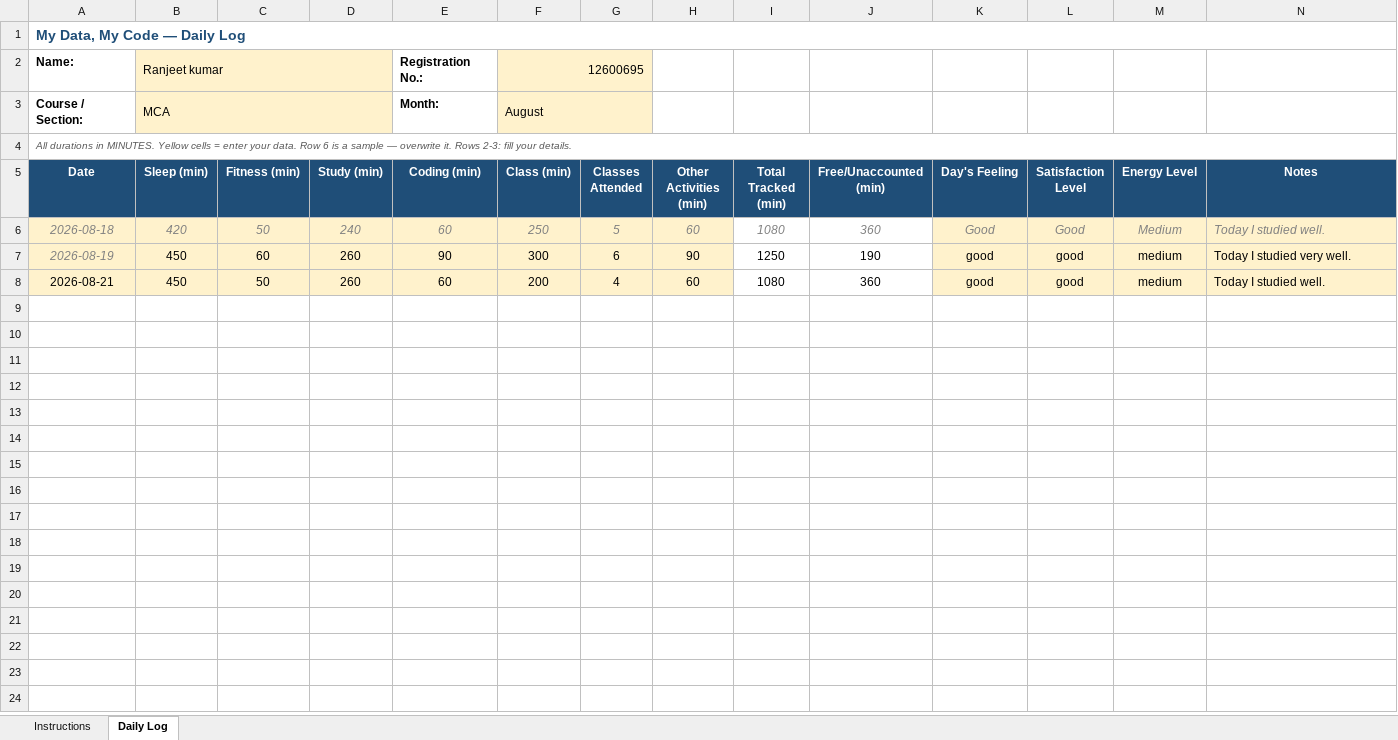
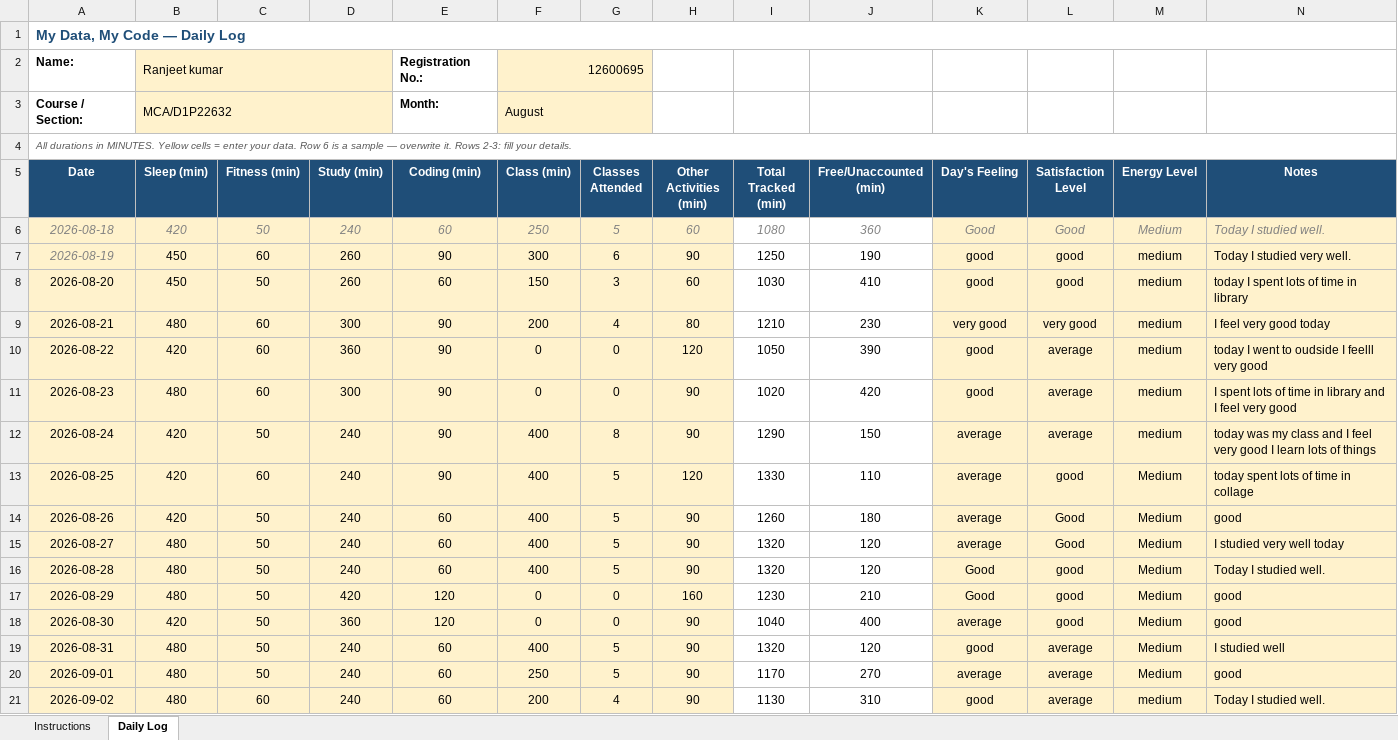
Before and after one commit to ranjeetkumarmehra111-del/776, an Excel workbook: Ranjeet python excelsheet.xlsx, sheet Daily Log, drawn as a sheet; only a part is shown; values as stored, in another font and other column widths than the file's, no borders; conditional formats not drawn; addresses are those after the commit; the diff covers the shown part only; the diff names each change by its address in the sheet, - before the commit and + after, or states it on an @@ line.

Commit message:
updated file

```diff
--- a/Ranjeet python excelsheet.xlsx (sheet Daily Log)
+++ b/Ranjeet python excelsheet.xlsx (sheet Daily Log)
-B3 (Sleep (min)): MCA
+B3 (Sleep (min)): MCA/D1P22632
+row 8: 2026-08-20 | 450 | 50 | 260 | 60 | 150 | 3 | 60 | 1030 | 410 | good | good | medium | today I spent lots of time in library
-B9 (Sleep (min)): 450
+B9 (Sleep (min)): 480
-C9 (Fitness (min)): 50
+C9 (Fitness (min)): 60
-D9 (Study (min)): 260
+D9 (Study (min)): 300
-E9 (Coding (min)): 60
+E9 (Coding (min)): 90
-H9 (Other Activities (min)): 60
+H9 (Other Activities (min)): 80
-I9 (Total Tracked (min)): 1080
+I9 (Total Tracked (min)): 1210
-J9 (Free/Unaccounted (min)): 360
+J9 (Free/Unaccounted (min)): 230
-K9 (Day's Feeling): good
+K9 (Day's Feeling): very good
-L9 (Satisfaction Level): good
+L9 (Satisfaction Level): very good
-N9 (Notes): Today I studied well.
+N9 (Notes): I feel very good today
+row 10: 2026-08-22 | 420 | 60 | 360 | 90 | 0 | 0 | 120 | 1050 | 390 | good | average | medium | today I went to oudside I feelll very good
+row 11: 2026-08-23 | 480 | 60 | 300 | 90 | 0 | 0 | 90 | 1020 | 420 | good | average | medium | I spent lots of time in library and I feel very good
+row 12: 2026-08-24 | 420 | 50 | 240 | 90 | 400 | 8 | 90 | 1290 | 150 | average | average | medium | today was my class and I feel very good I learn lots of things
+row 13: 2026-08-25 | 420 | 60 | 240 | 90 | 400 | 5 | 120 | 1330 | 110 | average | good | Medium | today spent lots of time in collage
+row 14: 2026-08-26 | 420 | 50 | 240 | 60 | 400 | 5 | 90 | 1260 | 180 | average | Good | Medium | good
+row 15: 2026-08-27 | 480 | 50 | 240 | 60 | 400 | 5 | 90 | 1320 | 120 | average | Good | Medium | I studied very well today
+row 16: 2026-08-28 | 480 | 50 | 240 | 60 | 400 | 5 | 90 | 1320 | 120 | Good | good | Medium | Today I studied well.
+row 17: 2026-08-29 | 480 | 50 | 420 | 120 | 0 | 0 | 160 | 1230 | 210 | Good | good | Medium | good
+row 18: 2026-08-30 | 420 | 50 | 360 | 120 | 0 | 0 | 90 | 1040 | 400 | average | good | Medium | good
+row 19: 2026-08-31 | 480 | 50 | 240 | 60 | 400 | 5 | 90 | 1320 | 120 | good | average | Medium | I studied well
+row 20: 2026-09-01 | 480 | 50 | 240 | 60 | 250 | 5 | 90 | 1170 | 270 | average | average | Medium | good
+row 21: 2026-09-02 | 480 | 60 | 240 | 60 | 200 | 4 | 90 | 1130 | 310 | good | average | medium | Today I studied well.
```
Also changed, not shown: 19 added rows elsewhere in this sheet.
